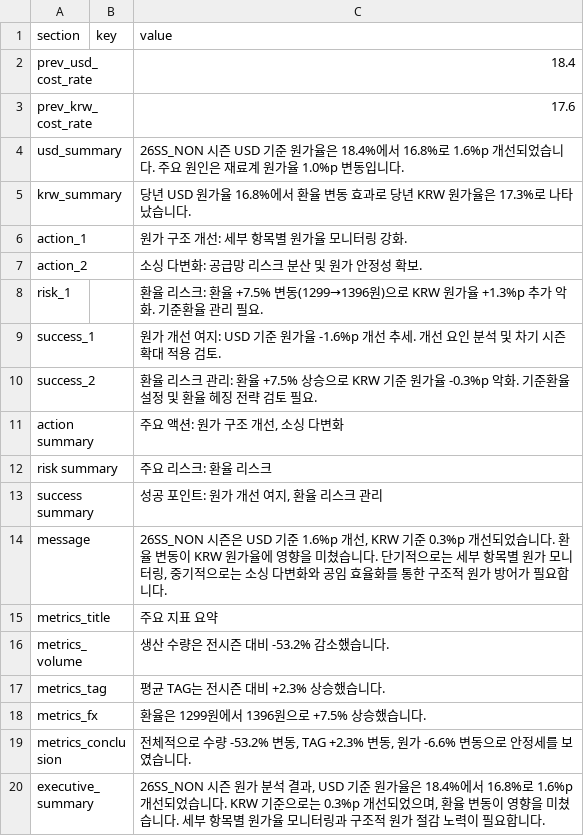
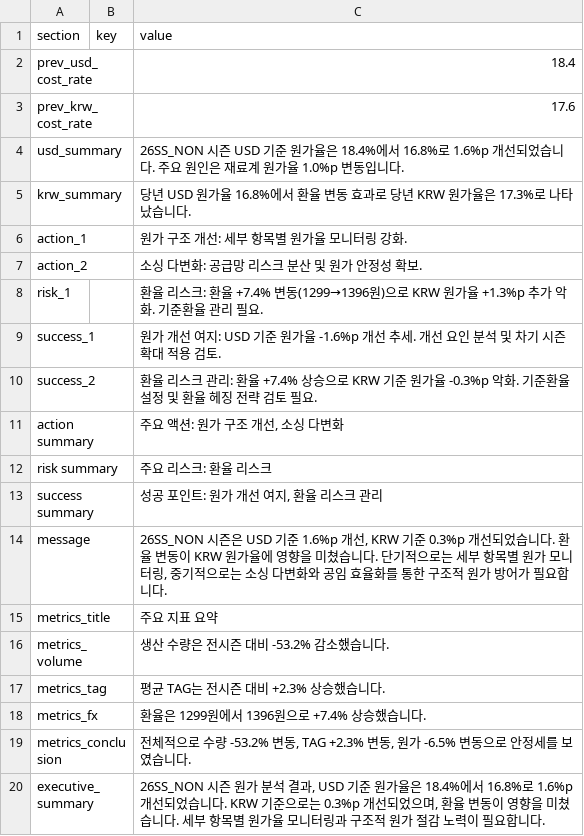
Before and after one commit to jeehye1220/cost-dashboard, a CSV file: public/COST RAW/26SS/M_insight_26ss_non.csv, drawn as a sheet.

```diff
--- a/public/COST RAW/26SS/M_insight_26ss_non.csv
+++ b/public/COST RAW/26SS/M_insight_26ss_non.csv
@@ -7,5 +7,5 @@ action_1,,원가 구조 개선: 세부 항목별 원가율 모니터링 강화.
 action_2,,소싱 다변화: 공급망 리스크 분산 및 원가 안정성 확보.
-risk_1,,환율 리스크: 환율 +7.5% 변동(1299→1396원)으로 KRW 원가율 +1.3%p 추가 악화. 기준환율 관리 필요.
+risk_1,,환율 리스크: 환율 +7.4% 변동(1299→1396원)으로 KRW 원가율 +1.3%p 추가 악화. 기준환율 관리 필요.
 success_1,,원가 개선 여지: USD 기준 원가율 -1.6%p 개선 추세. 개선 요인 분석 및 차기 시즌 확대 적용 검토.
-success_2,,환율 리스크 관리: 환율 +7.5% 상승으로 KRW 기준 원가율 -0.3%p 악화. 기준환율 설정 및 환율 헤징 전략 검토 필요.
+success_2,,환율 리스크 관리: 환율 +7.4% 상승으로 KRW 기준 원가율 -0.3%p 악화. 기준환율 설정 및 환율 헤징 전략 검토 필요.
 action summary,,"주요 액션: 원가 구조 개선, 소싱 다변화"
@@ -17,4 +17,4 @@ metrics_volume,,생산 수량은 전시즌 대비 -53.2% 감소했습니다.
 metrics_tag,,평균 TAG는 전시즌 대비 +2.3% 상승했습니다.
-metrics_fx,,환율은 1299원에서 1396원으로 +7.5% 상승했습니다.
-metrics_conclusion,,"전체적으로 수량 -53.2% 변동, TAG +2.3% 변동, 원가 -6.6% 변동으로 안정세를 보였습니다."
+metrics_fx,,환율은 1299원에서 1396원으로 +7.4% 상승했습니다.
+metrics_conclusion,,"전체적으로 수량 -53.2% 변동, TAG +2.3% 변동, 원가 -6.5% 변동으로 안정세를 보였습니다."
 executive_summary,,"26SS_NON 시즌 원가 분석 결과, USD 기준 원가율은 18.4%에서 16.8%로 1.6%p 개선되었습니다. KRW 기준으로는 0.3%p 개선되었으며, 환율 변동이 영향을 미쳤습니다. 세부 항목별 원가율 모니터링과 구조적 원가 절감 노력이 필요합니다."
```
Also changed, not shown: public/COST RAW/26SS/I_26S_NON.csv, public/COST RAW/26SS/I_insight_26ss_non.csv, 7 other files.
